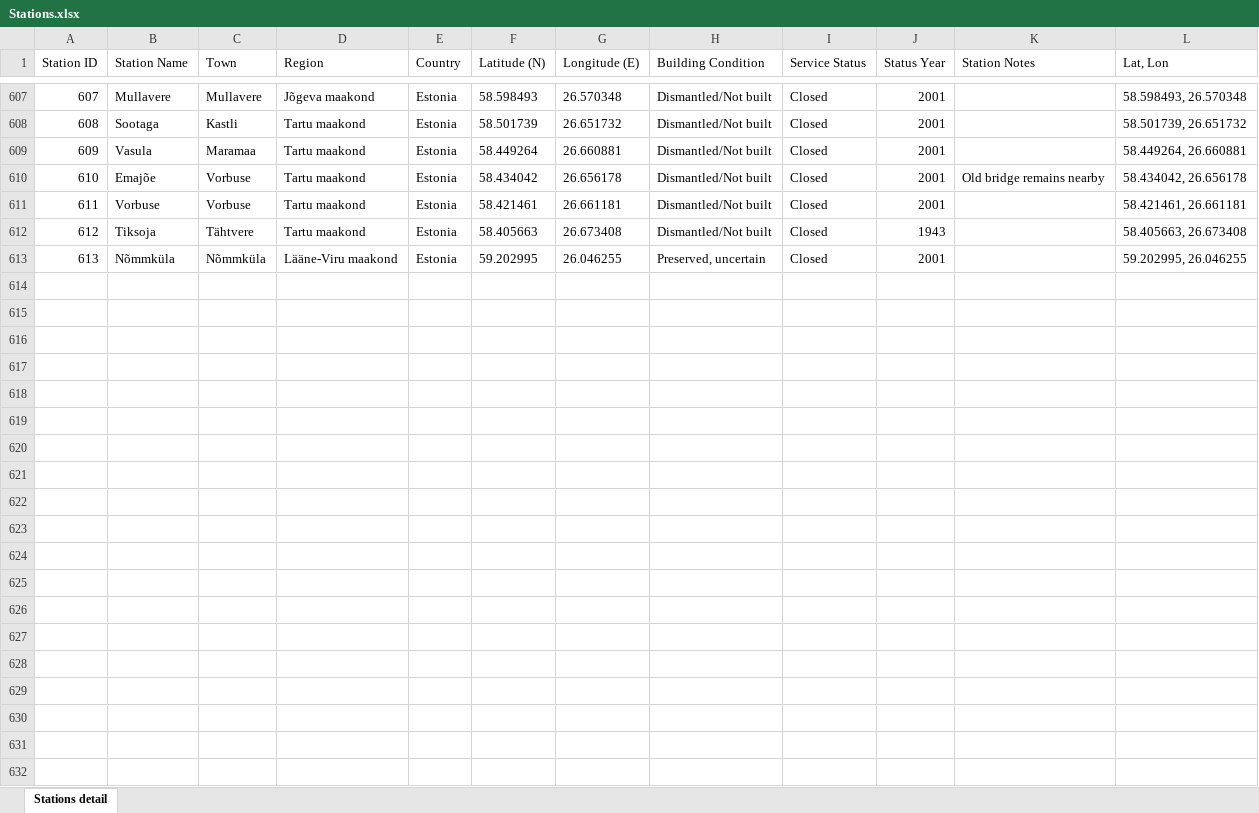
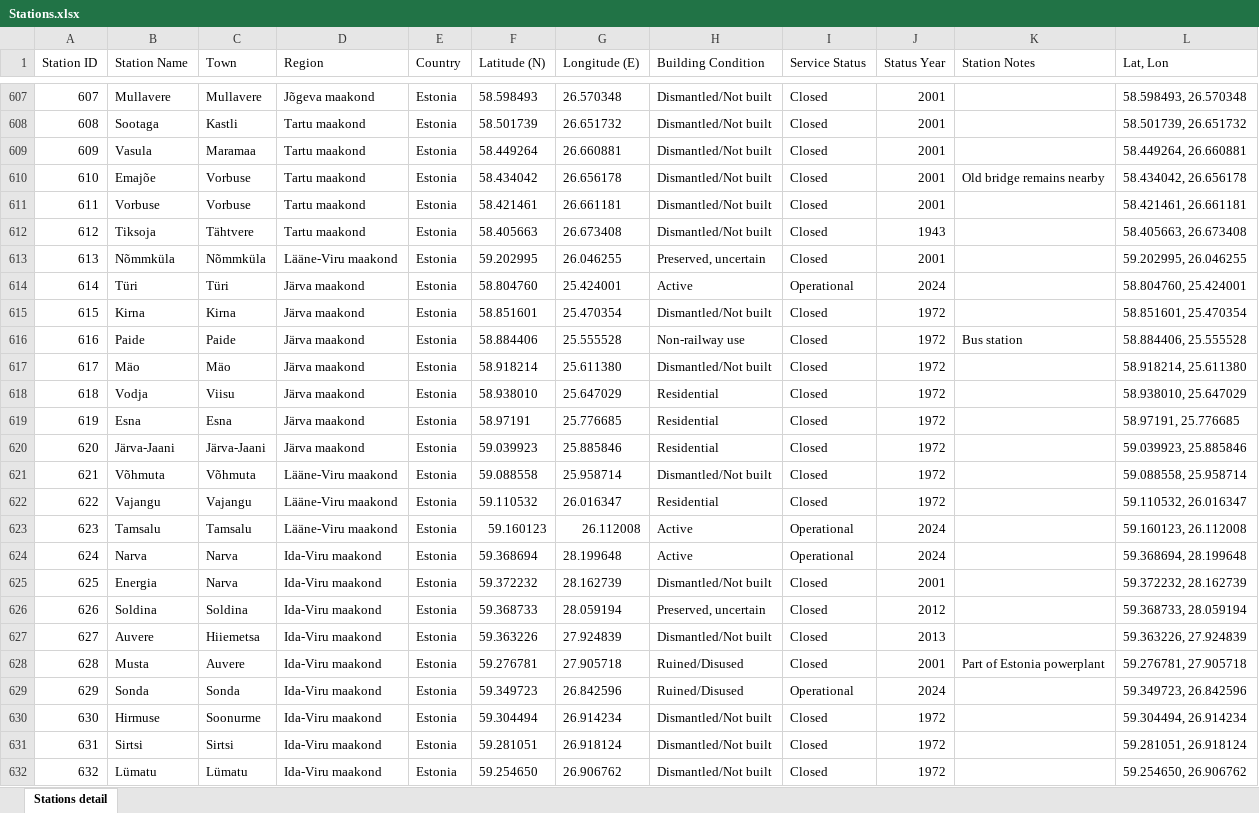
Before and after one commit to VEB152/Baltic-rails, an Excel workbook: raw data/Stations.xlsx, sheet Stations detail, drawn as a sheet; only a part is shown, gaps mark what is left out; values as stored, in another font and other column widths than the file's, no borders; the diff covers the shown part only; the diff names each change by its address in the sheet, - before the commit and + after, or states it on an @@ line.

Commit message:
Completed data for Estonia (for now)

```diff
--- a/raw data/Stations.xlsx (sheet Stations detail)
+++ b/raw data/Stations.xlsx (sheet Stations detail)
+row 614: 614 | Türi | Türi | Järva maakond | Estonia | 58.804760 | 25.424001 | Active | Operational | 2024 |  | 58.804760, 25.424001
+row 615: 615 | Kirna | Kirna | Järva maakond | Estonia | 58.851601 | 25.470354 | Dismantled/Not built | Closed | 1972 |  | 58.851601, 25.470354
+row 616: 616 | Paide | Paide | Järva maakond | Estonia | 58.884406 | 25.555528 | Non-railway use | Closed | 1972 | Bus station | 58.884406, 25.555528
+row 617: 617 | Mäo | Mäo | Järva maakond | Estonia | 58.918214 | 25.611380 | Dismantled/Not built | Closed | 1972 |  | 58.918214, 25.611380
+row 618: 618 | Vodja | Viisu | Järva maakond | Estonia | 58.938010 | 25.647029 | Residential | Closed | 1972 |  | 58.938010, 25.647029
+row 619: 619 | Esna | Esna | Järva maakond | Estonia | 58.97191 | 25.776685 | Residential | Closed | 1972 |  | 58.97191, 25.776685
+row 620: 620 | Järva-Jaani | Järva-Jaani | Järva maakond | Estonia | 59.039923 | 25.885846 | Residential | Closed | 1972 |  | 59.039923, 25.885846
+row 621: 621 | Võhmuta | Võhmuta | Lääne-Viru maakond | Estonia | 59.088558 | 25.958714 | Dismantled/Not built | Closed | 1972 |  | 59.088558, 25.958714
+row 622: 622 | Vajangu | Vajangu | Lääne-Viru maakond | Estonia | 59.110532 | 26.016347 | Residential | Closed | 1972 |  | 59.110532, 26.016347
+row 623: 623 | Tamsalu | Tamsalu | Lääne-Viru maakond | Estonia | 59.160123 | 26.112008 | Active | Operational | 2024 |  | 59.160123, 26.112008
+row 624: 624 | Narva | Narva | Ida-Viru maakond | Estonia | 59.368694 | 28.199648 | Active | Operational | 2024 |  | 59.368694, 28.199648
+row 625: 625 | Energia | Narva | Ida-Viru maakond | Estonia | 59.372232 | 28.162739 | Dismantled/Not built | Closed | 2001 |  | 59.372232, 28.162739
+row 626: 626 | Soldina | Soldina | Ida-Viru maakond | Estonia | 59.368733 | 28.059194 | Preserved, uncertain | Closed | 2012 |  | 59.368733, 28.059194
+row 627: 627 | Auvere | Hiiemetsa | Ida-Viru maakond | Estonia | 59.363226 | 27.924839 | Dismantled/Not built | Closed | 2013 |  | 59.363226, 27.924839
+row 628: 628 | Musta | Auvere | Ida-Viru maakond | Estonia | 59.276781 | 27.905718 | Ruined/Disused | Closed | 2001 | Part of Estonia powerplant | 59.276781, 27.905718
+row 629: 629 | Sonda | Sonda | Ida-Viru maakond | Estonia | 59.349723 | 26.842596 | Ruined/Disused | Operational | 2024 |  | 59.349723, 26.842596
+row 630: 630 | Hirmuse | Soonurme | Ida-Viru maakond | Estonia | 59.304494 | 26.914234 | Dismantled/Not built | Closed | 1972 |  | 59.304494, 26.914234
+row 631: 631 | Sirtsi | Sirtsi | Ida-Viru maakond | Estonia | 59.281051 | 26.918124 | Dismantled/Not built | Closed | 1972 |  | 59.281051, 26.918124
+row 632: 632 | Lümatu | Lümatu | Ida-Viru maakond | Estonia | 59.254650 | 26.906762 | Dismantled/Not built | Closed | 1972 |  | 59.254650, 26.906762
```
Also changed, not shown: 23 added rows elsewhere in this sheet, raw data/Lines.xlsx, raw data/PQ.xlsx, 3 other files.
